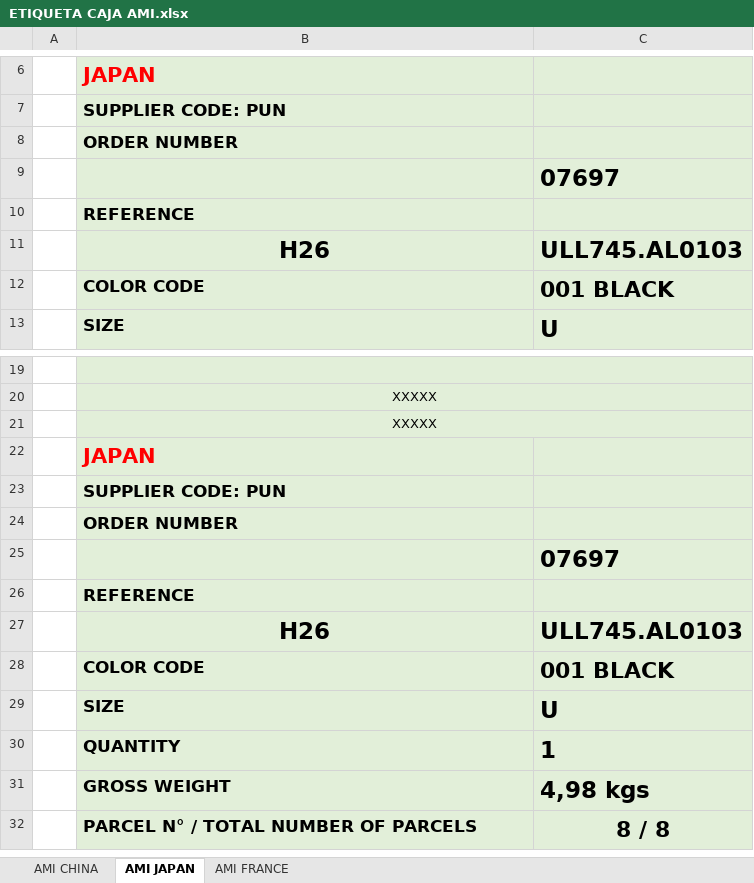
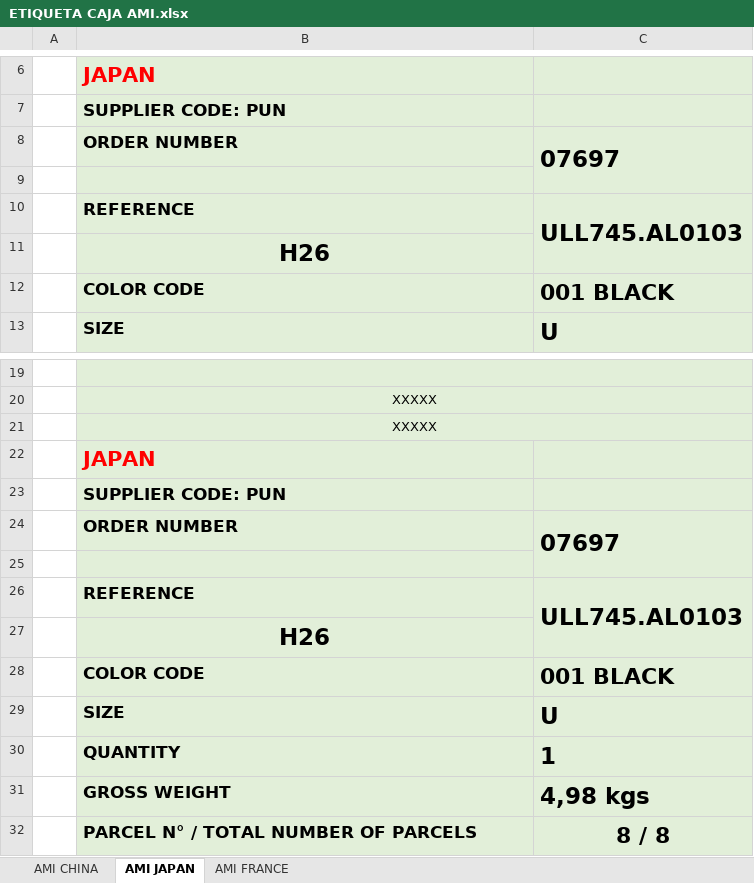
Before and after one commit to JordiLlavina/PackingListAutomation, an Excel workbook: docs/Etiquetas cajas/ETIQUETA CAJA AMI.xlsx, sheet AMI JAPAN, drawn as a sheet; only a part is shown, gaps mark what is left out; values as stored, in another font and other column widths than the file's, no borders; charts and pictures not drawn; removed rows and columns are numbered as before the commit, all else as after; the diff names each change by its address in the sheet, - before the commit and + after, or states it on an @@ line.

```diff
--- a/docs/Etiquetas cajas/ETIQUETA CAJA AMI.xlsx (sheet AMI JAPAN)
+++ b/docs/Etiquetas cajas/ETIQUETA CAJA AMI.xlsx (sheet AMI JAPAN)
-C8: (empty)
+C8: 07697
+C8:C9 merged
-C9: 07697
+C9: (empty)
+row 10:  | REFERENCE | ULL745.AL0103
-B11: REFERENCE
+B11: H26
@@ B11 text size: larger, alignment: left → center @@
-row 11:  | H26 | ULL745.AL0103
-C24: (empty)
+C24: 07697
+C24:C25 merged
-C25: 07697
+C25: (empty)
+row 26:  | REFERENCE | ULL745.AL0103
-B27: REFERENCE
+B27: H26
@@ B27 text size: larger, alignment: left → center @@
-row 27:  | H26 | ULL745.AL0103
```
Also changed, not shown: sheet AMI FRANCE, sheet AMI CHINA, charts or pictures, 2 other files.
